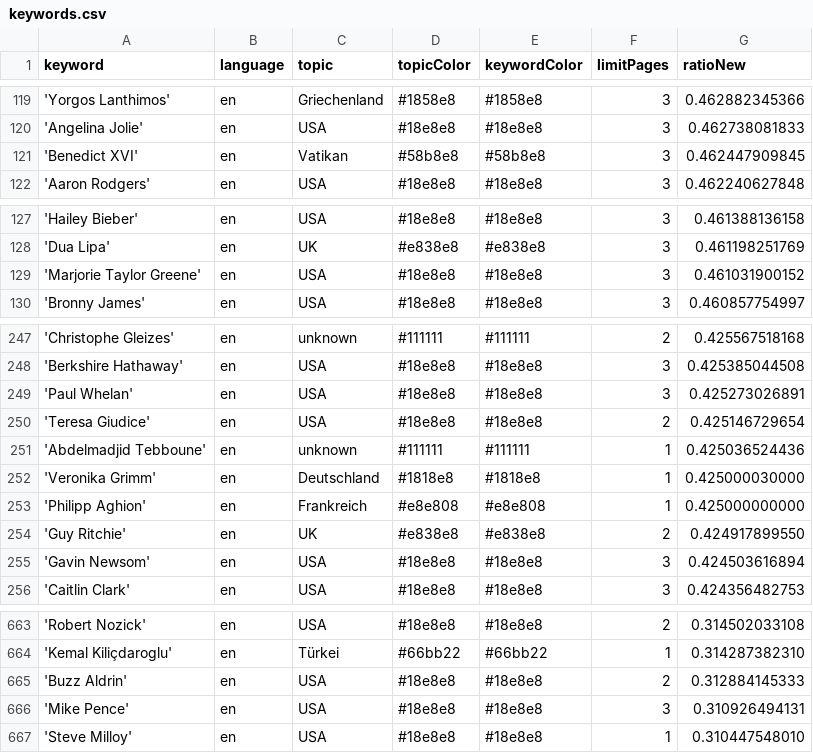
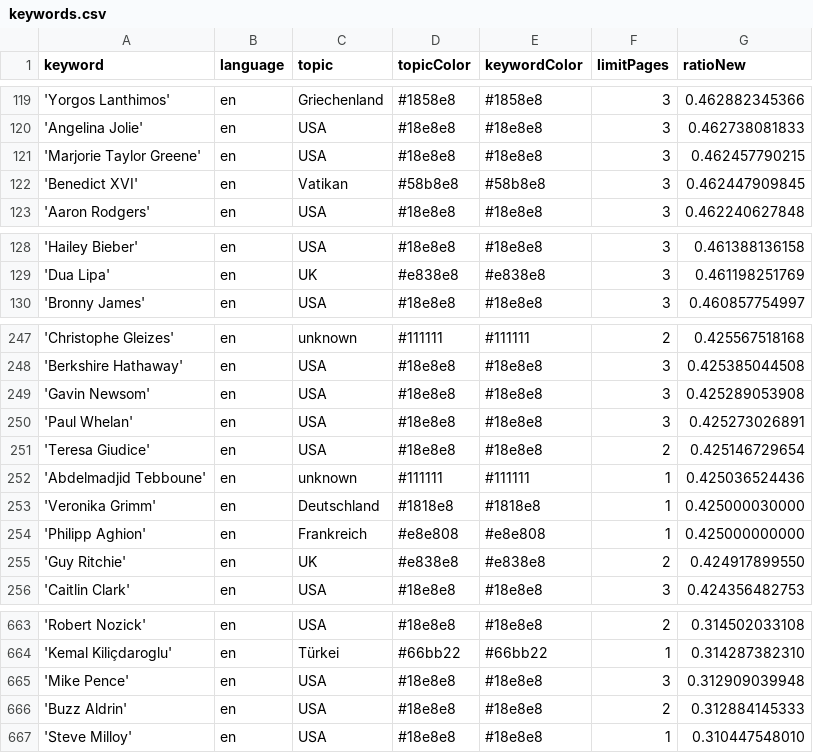
Before and after one commit to JoPhi24-news/peopleWhisperer, a CSV file: keywords.csv, drawn as a sheet; only a part is shown, gaps mark what is left out; the diff covers the shown part only.

```diff
--- a/keywords.csv
+++ b/keywords.csv
@@ -120,2 +120,3 @@ keyword,language,topic,topicColor,keywordColor,limitPages,ratioNew
 'Angelina Jolie',en,USA,#18e8e8,#18e8e8,3,0.462738081833
+'Marjorie Taylor Greene',en,USA,#18e8e8,#18e8e8,3,0.462457790215
 'Benedict XVI',en,Vatikan,#58b8e8,#58b8e8,3,0.462447909845
@@ -128,3 +129,2 @@ keyword,language,topic,topicColor,keywordColor,limitPages,ratioNew
 'Dua Lipa',en,UK,#e838e8,#e838e8,3,0.461198251769
-'Marjorie Taylor Greene',en,USA,#18e8e8,#18e8e8,3,0.461031900152
 'Bronny James',en,USA,#18e8e8,#18e8e8,3,0.460857754997
@@ -248,2 +248,3 @@ keyword,language,topic,topicColor,keywordColor,limitPages,ratioNew
 'Berkshire Hathaway',en,USA,#18e8e8,#18e8e8,3,0.425385044508
+'Gavin Newsom',en,USA,#18e8e8,#18e8e8,3,0.425289053908
 'Paul Whelan',en,USA,#18e8e8,#18e8e8,3,0.425273026891
@@ -254,3 +255,2 @@ keyword,language,topic,topicColor,keywordColor,limitPages,ratioNew
 'Guy Ritchie',en,UK,#e838e8,#e838e8,2,0.424917899550
-'Gavin Newsom',en,USA,#18e8e8,#18e8e8,3,0.424503616894
 'Caitlin Clark',en,USA,#18e8e8,#18e8e8,3,0.424356482753
@@ -664,4 +664,4 @@ keyword,language,topic,topicColor,keywordColor,limitPages,ratioNew
 'Kemal Kiliçdaroglu',en,Türkei,#66bb22,#66bb22,1,0.314287382310
+'Mike Pence',en,USA,#18e8e8,#18e8e8,3,0.312909039948
 'Buzz Aldrin',en,USA,#18e8e8,#18e8e8,2,0.312884145333
-'Mike Pence',en,USA,#18e8e8,#18e8e8,3,0.310926494131
 'Steve Milloy',en,USA,#18e8e8,#18e8e8,1,0.310447548010
```
Also changed, not shown: 6 added rows, 6 removed rows and 5 edited cells elsewhere in this file, 1 other file.
